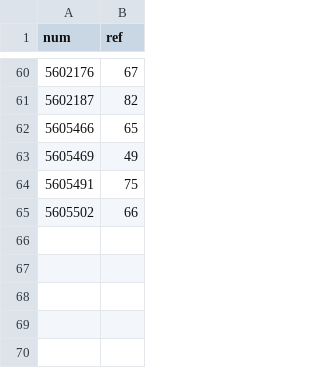
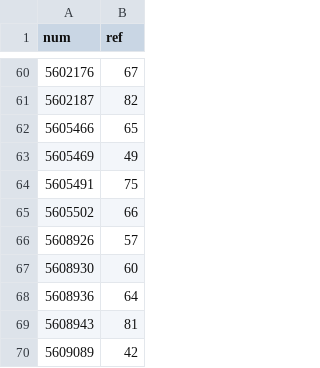
Before and after one commit to 0xCompute/punks12px, a CSV file: pork/mint.csv, drawn as a sheet; only a part is shown, gaps mark what is left out.

```diff
--- a/pork/mint.csv
+++ b/pork/mint.csv
@@ -65 +65,6 @@ num, ref
 5605502, 66
+5608926, 57
+5608930, 60
+5608936, 64
+5608943, 81
+5609089, 42
```
Also changed, not shown: 5 other files.
